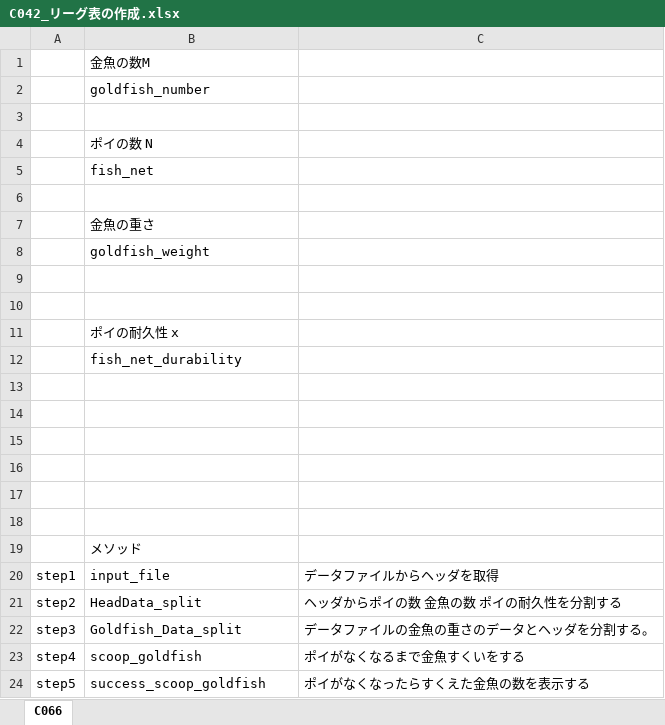
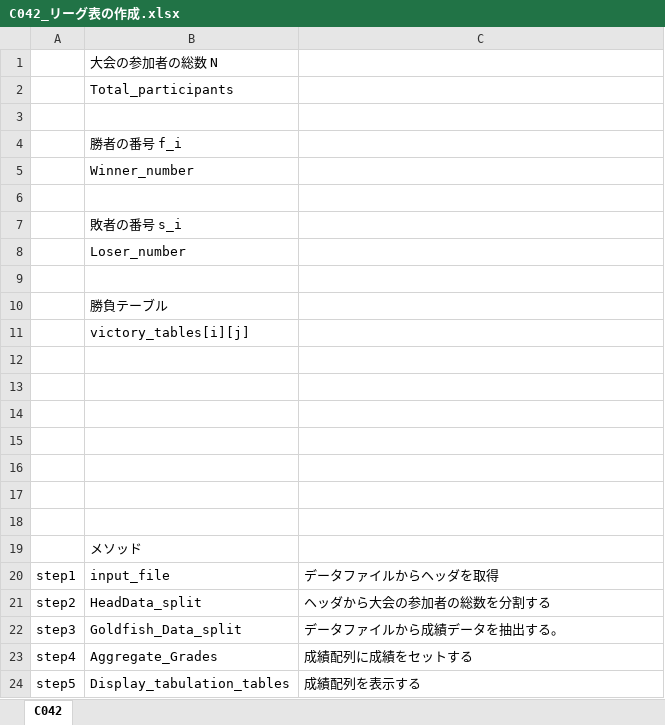
Before and after one commit to selecao11/laravel_paiza, an Excel workbook: C042_リーグ表の作成.xlsx, sheet C042, drawn as a sheet; values as stored, in another font and other column widths than the file's, no borders; charts and pictures not drawn; removed rows and columns are numbered as before the commit, all else as after; the diff names each change by its address in the sheet, - before the commit and + after, or states it on an @@ line.

Commit message:
C042_リーグ表の作成_エクセル追加

```diff
--- a/C042_リーグ表の作成.xlsx (sheet C042)
+++ b/C042_リーグ表の作成.xlsx (sheet C042)
-sheet tab: C066
+sheet tab: C042
-B1: 金魚の数M
+B1: 大会の参加者の総数 N
-B2: goldfish_number
+B2: Total_participants
-B4: ポイの数 N
+B4: 勝者の番号 f_i
-B5: fish_net
+B5: Winner_number
-B7: 金魚の重さ
+B7: 敗者の番号 s_i
-B8: goldfish_weight
+B8: Loser_number
+row 10:  | 勝負テーブル
+row 11:  | victory_tables[i][j]
-row 11:  | ポイの耐久性 x
-row 12:  | fish_net_durability
-C21: ヘッダからポイの数 金魚の数 ポイの耐久性を分割する
+C21: ヘッダから大会の参加者の総数を分割する
-C22: データファイルの金魚の重さのデータとヘッダを分割する。
+C22: データファイルから成績データを抽出する。
-B23: scoop_goldfish
+B23: Aggregate_Grades
-C23: ポイがなくなるまで金魚すくいをする
+C23: 成績配列に成績をセットする
-B24: success_scoop_goldfish
+B24: Display_tabulation_tables
-C24: ポイがなくなったらすくえた金魚の数を表示する
+C24: 成績配列を表示する
```
Also changed, not shown: charts or pictures.
